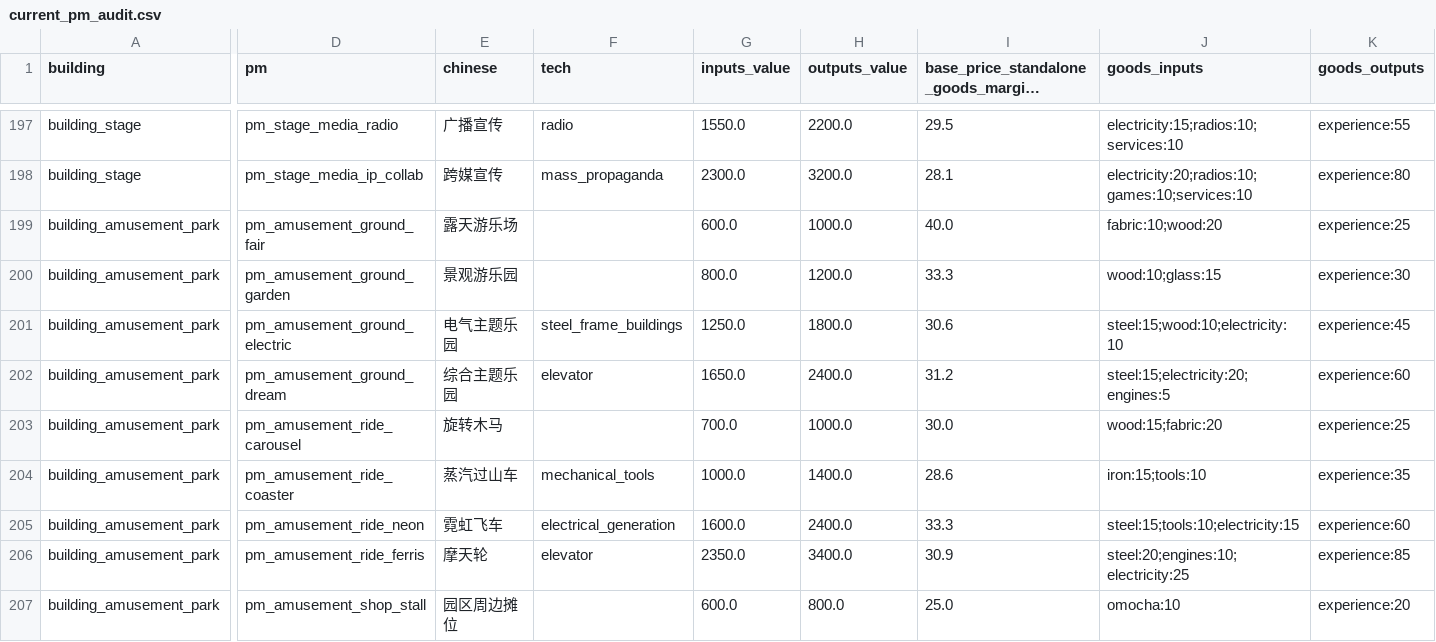
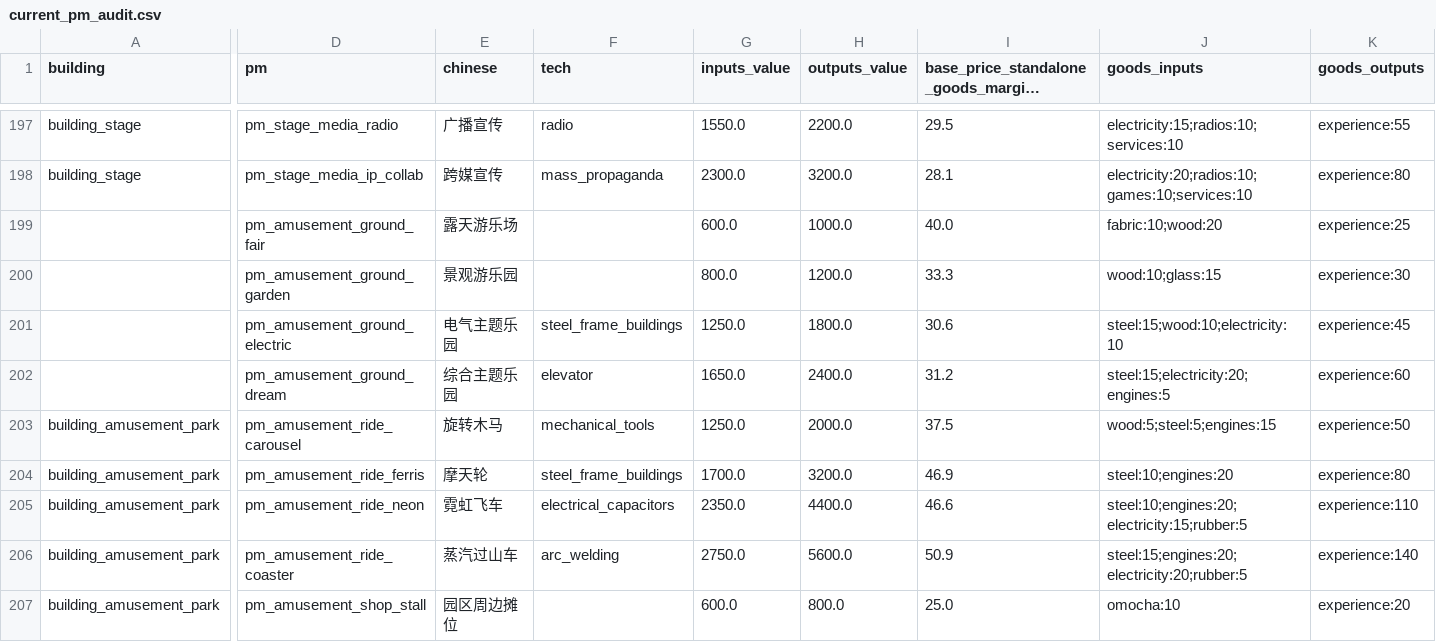
Before and after one commit to Cash1219/Time_of_Troubles, a CSV file: docs/drafts/current_pm_audit.csv, drawn as a sheet; only a part is shown, gaps mark what is left out; long unchanged cells end in …; the diff covers the shown part only; the diff names each change by its address in the sheet, - before the commit and + after, or states it on an @@ line.

Commit message:
Rework amusement park rides, shops and technology progression

```diff
--- a/docs/drafts/current_pm_audit.csv
+++ b/docs/drafts/current_pm_audit.csv
-A199:A202 (building): building_amusement_park
+A199:A202 (building): (empty)
-F203 (tech): (empty)
+F203 (tech): mechanical_tools
-G203 (inputs_value): 700.0
+G203 (inputs_value): 1250.0
-H203 (outputs_value): 1000.0
+H203 (outputs_value): 2000.0
-I203: 30.0
+I203: 37.5
-J203 (goods_inputs): wood:15;fabric:20
+J203 (goods_inputs): wood:5;steel:5;engines:15
-K203 (goods_outputs): experience:25
+K203 (goods_outputs): experience:50
-D204 (pm): pm_amusement_ride_coaster
+D204 (pm): pm_amusement_ride_ferris
-E204 (chinese): 蒸汽过山车
+E204 (chinese): 摩天轮
-F204 (tech): mechanical_tools
+F204 (tech): steel_frame_buildings
-G204 (inputs_value): 1000.0
+G204 (inputs_value): 1700.0
-H204 (outputs_value): 1400.0
+H204 (outputs_value): 3200.0
-I204: 28.6
+I204: 46.9
-J204 (goods_inputs): iron:15;tools:10
+J204 (goods_inputs): steel:10;engines:20
-K204 (goods_outputs): experience:35
+K204 (goods_outputs): experience:80
-F205 (tech): electrical_generation
+F205 (tech): electrical_capacitors
-G205 (inputs_value): 1600.0
+G205 (inputs_value): 2350.0
-H205 (outputs_value): 2400.0
+H205 (outputs_value): 4400.0
-I205: 33.3
+I205: 46.6
-J205 (goods_inputs): steel:15;tools:10;electricity:15
+J205 (goods_inputs): steel:10;engines:20;electricity:15;rubber:5
-K205 (goods_outputs): experience:60
+K205 (goods_outputs): experience:110
-D206 (pm): pm_amusement_ride_ferris
+D206 (pm): pm_amusement_ride_coaster
-E206 (chinese): 摩天轮
+E206 (chinese): 蒸汽过山车
-F206 (tech): elevator
+F206 (tech): arc_welding
-G206 (inputs_value): 2350.0
+G206 (inputs_value): 2750.0
-H206 (outputs_value): 3400.0
+H206 (outputs_value): 5600.0
-I206: 30.9
+I206: 50.9
-J206 (goods_inputs): steel:20;engines:10;electricity:25
+J206 (goods_inputs): steel:15;engines:20;electricity:20;rubber:5
-K206 (goods_outputs): experience:85
+K206 (goods_outputs): experience:140
```
Also changed, not shown: 16 edited cells elsewhere in this file, 10 other files.
